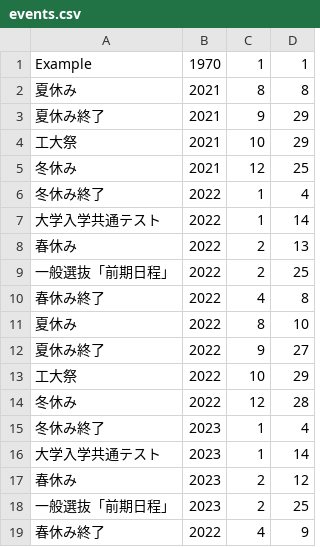
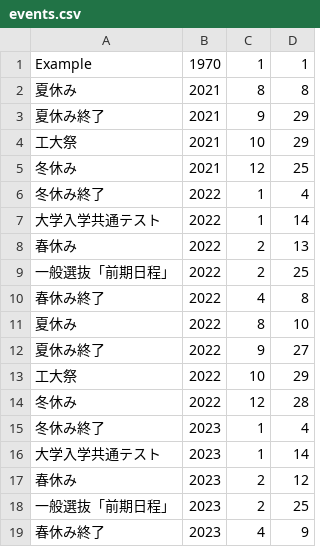
Before and after one commit to yujixr/T2_exam, a CSV file: tokyo_tech/events.csv, drawn as a sheet.

Commit message:
Update events.csv

```diff
--- a/tokyo_tech/events.csv
+++ b/tokyo_tech/events.csv
@@ -18,2 +18,2 @@ Example,1970,1,1
 一般選抜「前期日程」,2023,2,25
-春休み終了,2022,4,9
+春休み終了,2023,4,9
```
